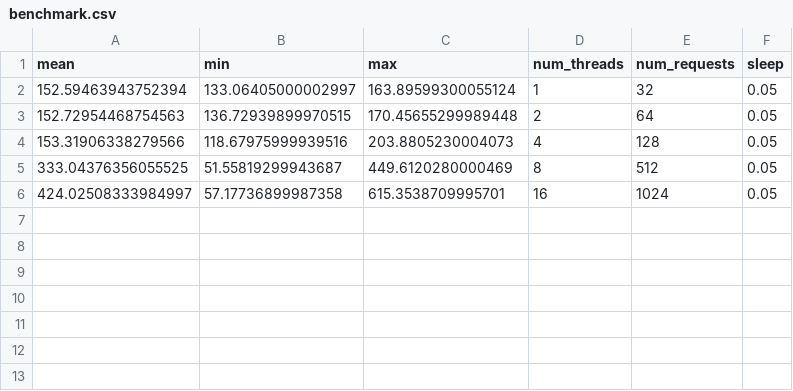
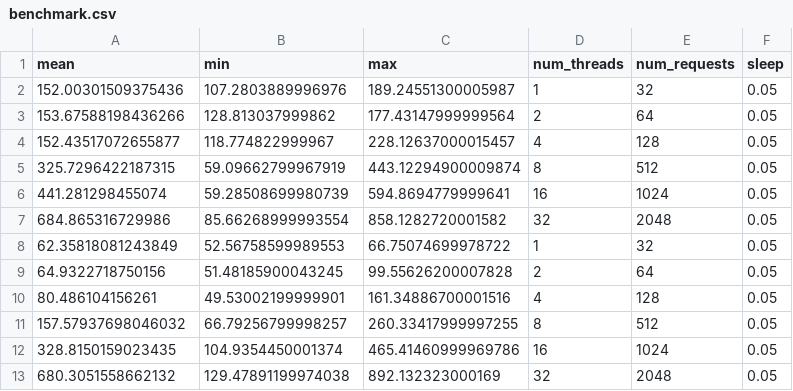
Before and after one commit to FrancescoSaverioZuppichini/dynamic-batching-asyncio, a CSV file: benchmark.csv, drawn as a sheet.

```diff
--- a/benchmark.csv
+++ b/benchmark.csv
@@ -1,6 +1,13 @@
 mean,min,max,num_threads,num_requests,sleep
-152.59463943752394,133.06405000002997,163.89599300055124,1,32,0.05
-152.72954468754563,136.72939899970515,170.45655299989448,2,64,0.05
-153.31906338279566,118.67975999939516,203.8805230004073,4,128,0.05
-333.04376356055525,51.55819299943687,449.6120280000469,8,512,0.05
-424.02508333984997,57.17736899987358,615.3538709995701,16,1024,0.05
+152.00301509375436,107.2803889996976,189.24551300005987,1,32,0.05
+153.67588198436266,128.813037999862,177.43147999999564,2,64,0.05
+152.43517072655877,118.774822999967,228.12637000015457,4,128,0.05
+325.7296422187315,59.09662799967919,443.12294900009874,8,512,0.05
+441.281298455074,59.28508699980739,594.8694779999641,16,1024,0.05
+684.865316729986,85.66268999993554,858.1282720001582,32,2048,0.05
+62.35818081243849,52.56758599989553,66.75074699978722,1,32,0.05
+64.9322718750156,51.48185900043245,99.55626200007828,2,64,0.05
+80.486104156261,49.53002199999901,161.34886700001516,4,128,0.05
+157.57937698046032,66.79256799998257,260.33417999997255,8,512,0.05
+328.8150159023435,104.9354450001374,465.41460999969786,16,1024,0.05
+680.3051558662132,129.47891199974038,892.132323000169,32,2048,0.05
```
Also changed, not shown: 8 other files.
